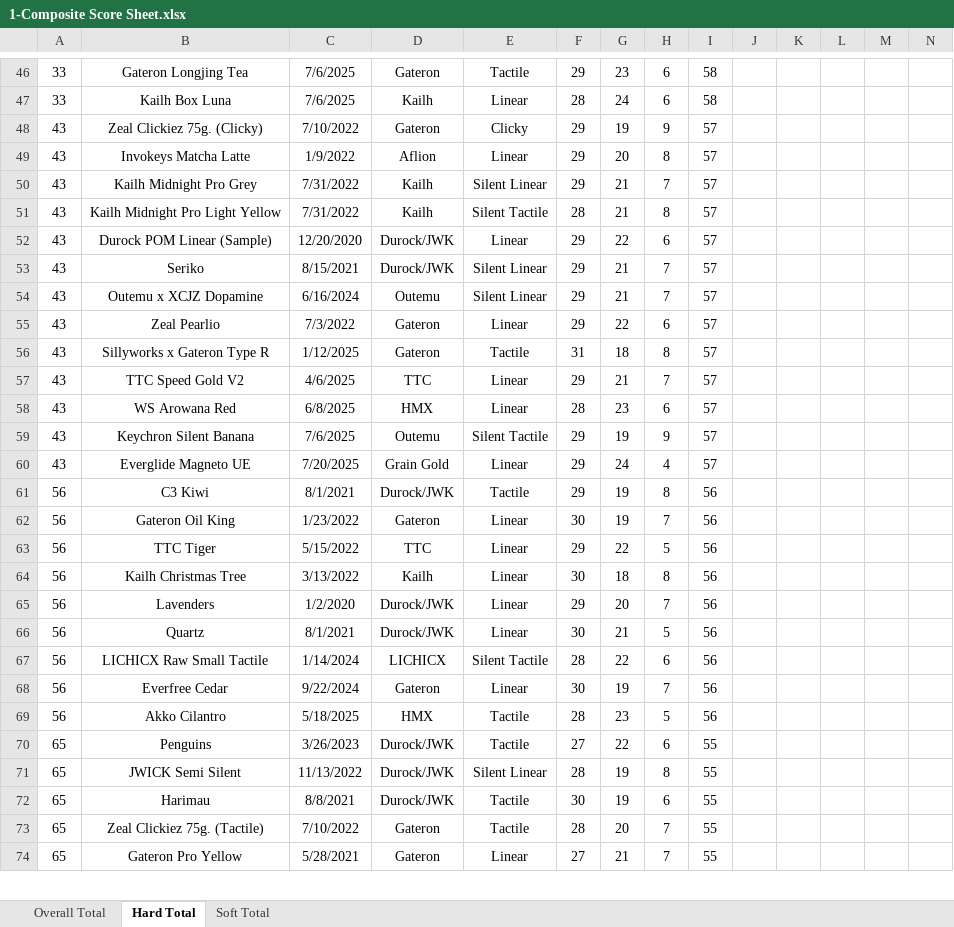
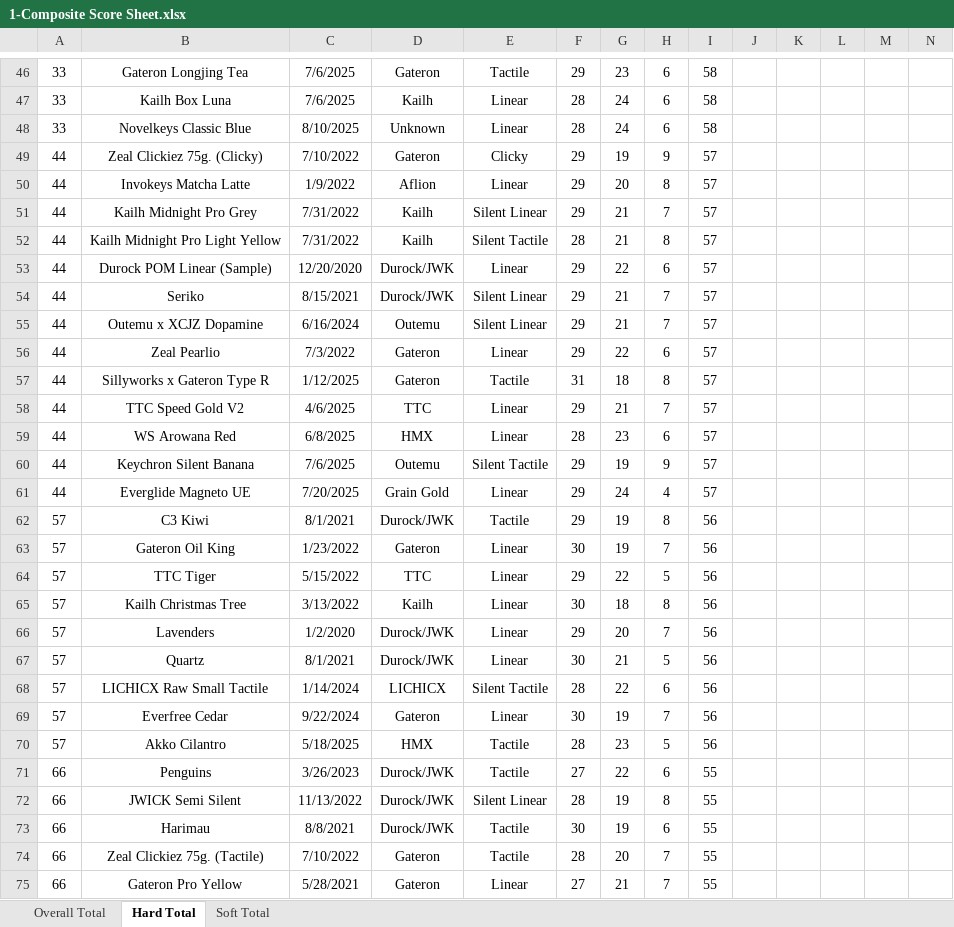
Before and after one commit to ThereminGoat/switch-scores, an Excel workbook: 1-Composite Score Sheet.xlsx, sheet Hard Total, drawn as a sheet; only a part is shown, gaps mark what is left out; values as stored, in another font and other column widths than the file's, no borders; charts and pictures not drawn; addresses are those after the commit; rows hold the shown columns only; the diff covers the shown part only; the diff names each change by its address in the sheet, - before the commit and + after, or states it on an @@ line.

```diff
--- a/1-Composite Score Sheet.xlsx (sheet Hard Total)
+++ b/1-Composite Score Sheet.xlsx (sheet Hard Total)
+row 48: 33 | Novelkeys Classic Blue | 8/10/2025 | Unknown | Linear | 28 | 24 | 6 | 58
-A49:A61: 43
+A49:A61: 44
-A62:A70: 56
+A62:A70: 57
-A71:A75: 65
+A71:A75: 66
```
Also changed, not shown: 1 added row and 504 edited cells elsewhere in this sheet, sheet Overall Total, sheet Soft Total, formulas that keep their value, 4 other files.
